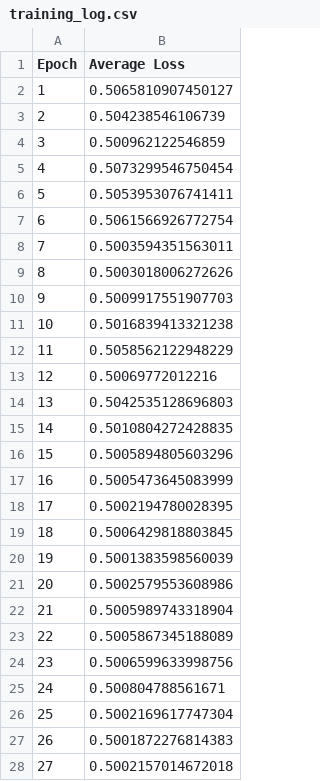
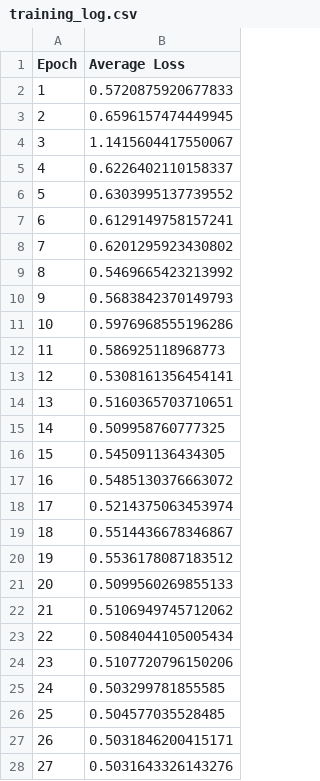
Before and after one commit to ahmd-mohsin/continual-learning-channel-prediction, a CSV file: baseline_models/umi_compact_conf_2tx_2rx./training_log.csv, drawn as a sheet; only a part is shown; the diff covers the shown part only.

```diff
--- a/baseline_models/umi_compact_conf_2tx_2rx./training_log.csv
+++ b/baseline_models/umi_compact_conf_2tx_2rx./training_log.csv
@@ -1,28 +1,28 @@
 Epoch,Average Loss
-1,0.5065810907450127
-2,0.504238546106739
-3,0.500962122546859
-4,0.5073299546750454
-5,0.5053953076741411
-6,0.5061566926772754
-7,0.5003594351563011
-8,0.5003018006272626
-9,0.5009917551907703
-10,0.5016839413321238
-11,0.5058562122948229
-12,0.50069772012216
-13,0.5042535128696803
-14,0.5010804272428835
-15,0.5005894805603296
-16,0.5005473645083999
-17,0.5002194780028395
-18,0.5006429818803845
-19,0.5001383598560039
-20,0.5002579553608986
-21,0.5005989743318904
-22,0.5005867345188089
-23,0.5006599633998756
-24,0.500804788561671
-25,0.5002169617747304
-26,0.5001872276814383
-27,0.5002157014672018
+1,0.5720875920677833
+2,0.6596157474449945
+3,1.1415604417550067
+4,0.6226402110158337
+5,0.6303995137739552
+6,0.6129149758157241
+7,0.6201295923430802
+8,0.5469665423213992
+9,0.5683842370149793
+10,0.5976968555196286
+11,0.586925118968773
+12,0.5308161356454141
+13,0.5160365703710651
+14,0.509958760777325
+15,0.545091136434305
+16,0.5485130376663072
+17,0.5214375063453974
+18,0.5514436678346867
+19,0.5536178087183512
+20,0.5099560269855133
+21,0.5106949745712062
+22,0.5084044105005434
+23,0.5107720796150206
+24,0.503299781855585
+25,0.504577035528485
+26,0.5031846200415171
+27,0.5031643326143276
```
Also changed, not shown: 4 edited cells elsewhere in this file, 5 other files.
